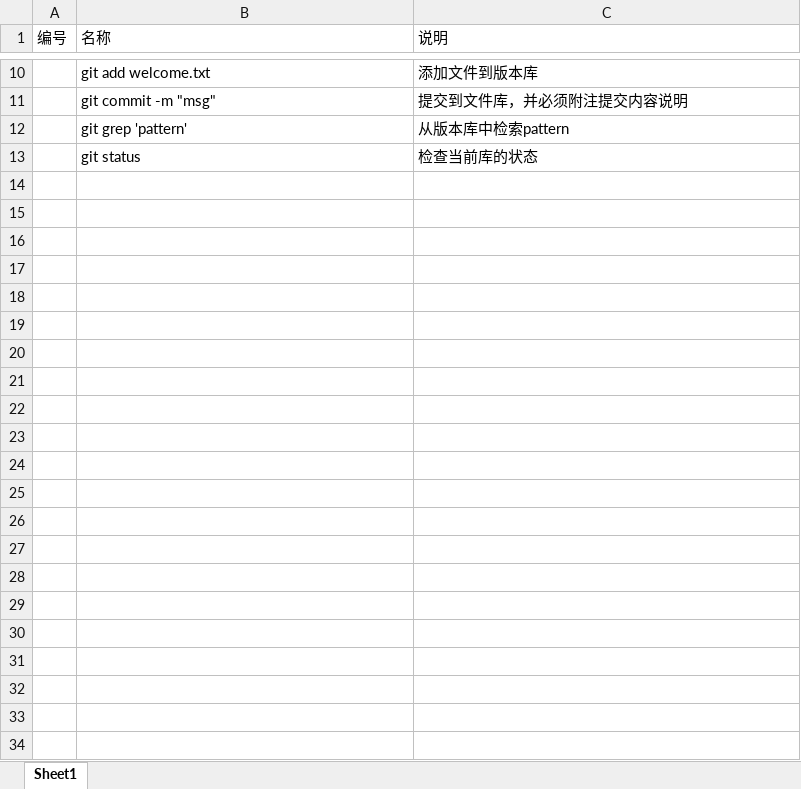
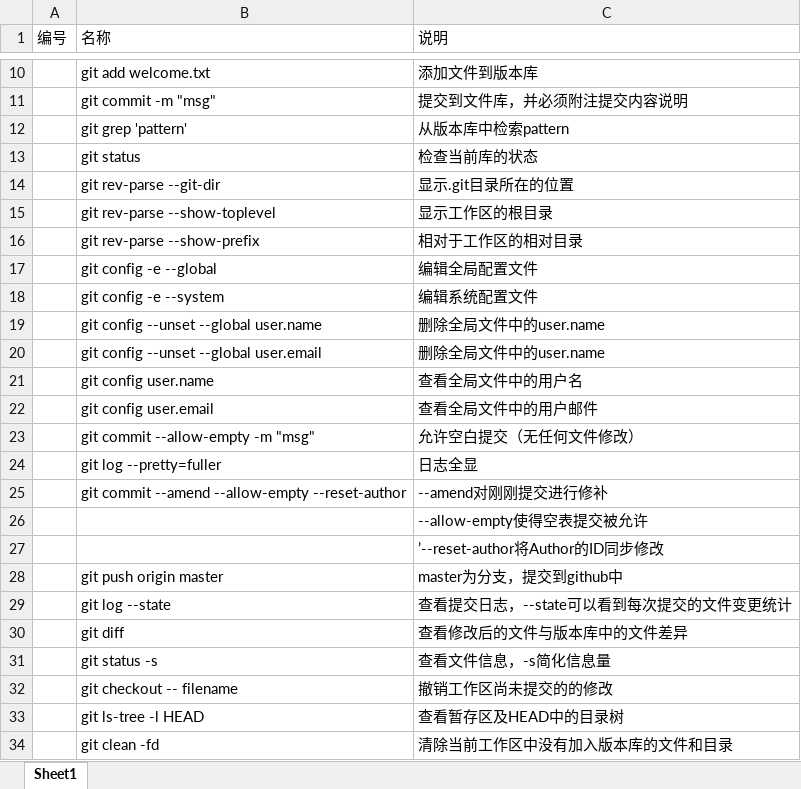
Before and after one commit to darren2185/learngit, an Excel workbook: git-mingling.xlsx, sheet Sheet1, drawn as a sheet; only a part is shown, gaps mark what is left out; values as stored, in another font and other column widths than the file's, no borders; the diff names each change by its address in the sheet, - before the commit and + after, or states it on an @@ line.

Commit message:
refresh the excel files

```diff
--- a/git-mingling.xlsx (sheet Sheet1)
+++ b/git-mingling.xlsx (sheet Sheet1)
+row 14:  | git rev-parse --git-dir | 显示.git目录所在的位置
+row 15:  | git rev-parse --show-toplevel | 显示工作区的根目录
+row 16:  | git rev-parse --show-prefix | 相对于工作区的相对目录
+row 17:  | git config -e --global | 编辑全局配置文件
+row 18:  | git config -e --system | 编辑系统配置文件
+row 19:  | git config --unset --global user.name | 删除全局文件中的user.name
+row 20:  | git config --unset --global user.email | 删除全局文件中的user.name
+row 21:  | git config user.name | 查看全局文件中的用户名
+row 22:  | git config user.email | 查看全局文件中的用户邮件
+row 23:  | git commit --allow-empty -m "msg" | 允许空白提交（无任何文件修改）
+row 24:  | git log --pretty=fuller | 日志全显
+row 25:  | git commit --amend --allow-empty --reset-author | --amend对刚刚提交进行修补
+row 26:  |  | --allow-empty使得空表提交被允许
+row 27:  |  | ’--reset-author将Author的ID同步修改
+row 28:  | git push origin master | master为分支，提交到github中
+row 29:  | git log --state | 查看提交日志，--state可以看到每次提交的文件变更统计
+row 30:  | git diff | 查看修改后的文件与版本库中的文件差异
+row 31:  | git status -s | 查看文件信息，-s简化信息量
+row 32:  | git checkout -- filename | 撤销工作区尚未提交的的修改
+row 33:  | git ls-tree -l HEAD | 查看暂存区及HEAD中的目录树
+row 34:  | git clean -fd | 清除当前工作区中没有加入版本库的文件和目录
```
